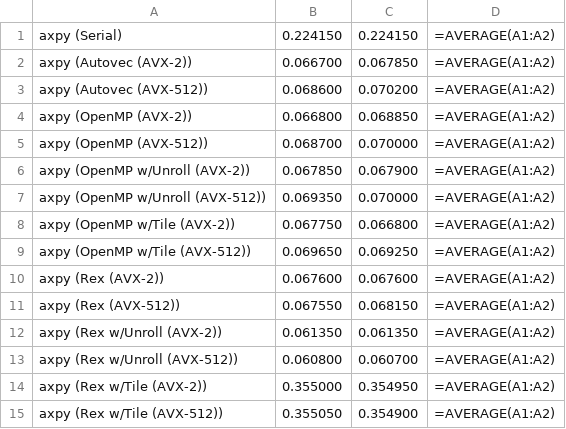
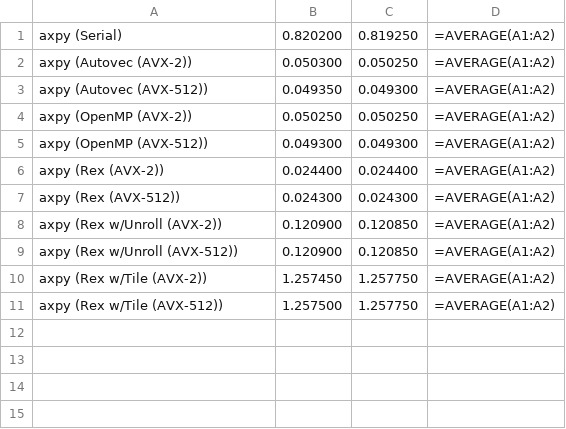
Before and after one commit to pflynn157/rextest, a CSV file: axpy/results.csv, drawn as a sheet.

```diff
--- a/axpy/results.csv
+++ b/axpy/results.csv
@@ -1,15 +1,11 @@
-axpy (Serial),0.224150,0.224150,=AVERAGE(A1:A2)
-axpy (Autovec (AVX-2)),0.066700,0.067850,=AVERAGE(A1:A2)
-axpy (Autovec (AVX-512)),0.068600,0.070200,=AVERAGE(A1:A2)
-axpy (OpenMP (AVX-2)),0.066800,0.068850,=AVERAGE(A1:A2)
-axpy (OpenMP (AVX-512)),0.068700,0.070000,=AVERAGE(A1:A2)
-axpy (OpenMP w/Unroll (AVX-2)),0.067850,0.067900,=AVERAGE(A1:A2)
-axpy (OpenMP w/Unroll (AVX-512)),0.069350,0.070000,=AVERAGE(A1:A2)
-axpy (OpenMP w/Tile (AVX-2)),0.067750,0.066800,=AVERAGE(A1:A2)
-axpy (OpenMP w/Tile (AVX-512)),0.069650,0.069250,=AVERAGE(A1:A2)
-axpy (Rex (AVX-2)),0.067600,0.067600,=AVERAGE(A1:A2)
-axpy (Rex (AVX-512)),0.067550,0.068150,=AVERAGE(A1:A2)
-axpy (Rex w/Unroll (AVX-2)),0.061350,0.061350,=AVERAGE(A1:A2)
-axpy (Rex w/Unroll (AVX-512)),0.060800,0.060700,=AVERAGE(A1:A2)
-axpy (Rex w/Tile (AVX-2)),0.355000,0.354950,=AVERAGE(A1:A2)
-axpy (Rex w/Tile (AVX-512)),0.355050,0.354900,=AVERAGE(A1:A2)
+axpy (Serial),0.820200,0.819250,=AVERAGE(A1:A2)
+axpy (Autovec (AVX-2)),0.050300,0.050250,=AVERAGE(A1:A2)
+axpy (Autovec (AVX-512)),0.049350,0.049300,=AVERAGE(A1:A2)
+axpy (OpenMP (AVX-2)),0.050250,0.050250,=AVERAGE(A1:A2)
+axpy (OpenMP (AVX-512)),0.049300,0.049300,=AVERAGE(A1:A2)
+axpy (Rex (AVX-2)),0.024400,0.024400,=AVERAGE(A1:A2)
+axpy (Rex (AVX-512)),0.024300,0.024300,=AVERAGE(A1:A2)
+axpy (Rex w/Unroll (AVX-2)),0.120900,0.120850,=AVERAGE(A1:A2)
+axpy (Rex w/Unroll (AVX-512)),0.120900,0.120850,=AVERAGE(A1:A2)
+axpy (Rex w/Tile (AVX-2)),1.257450,1.257750,=AVERAGE(A1:A2)
+axpy (Rex w/Tile (AVX-512)),1.257500,1.257750,=AVERAGE(A1:A2)
```
Also changed, not shown: sum/results.csv, 57 other files.
